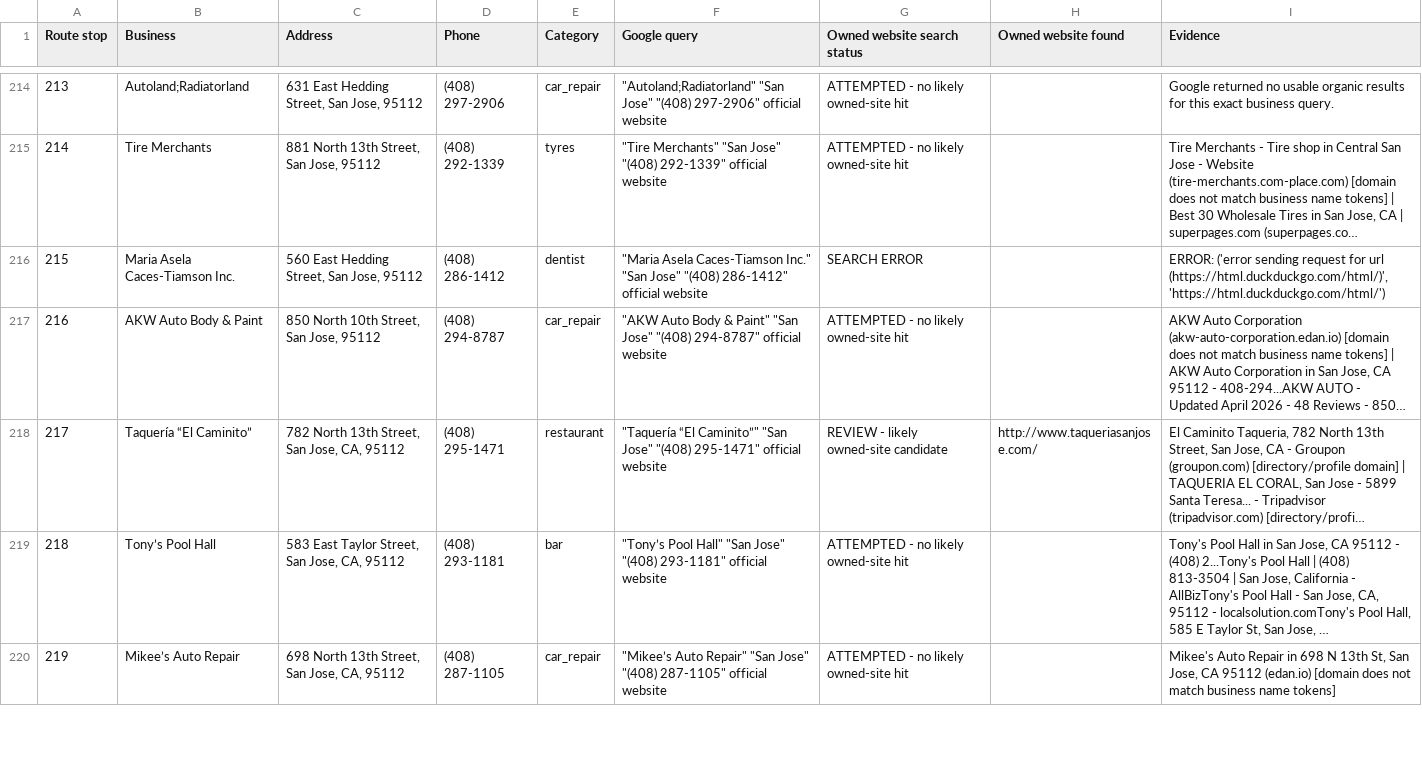
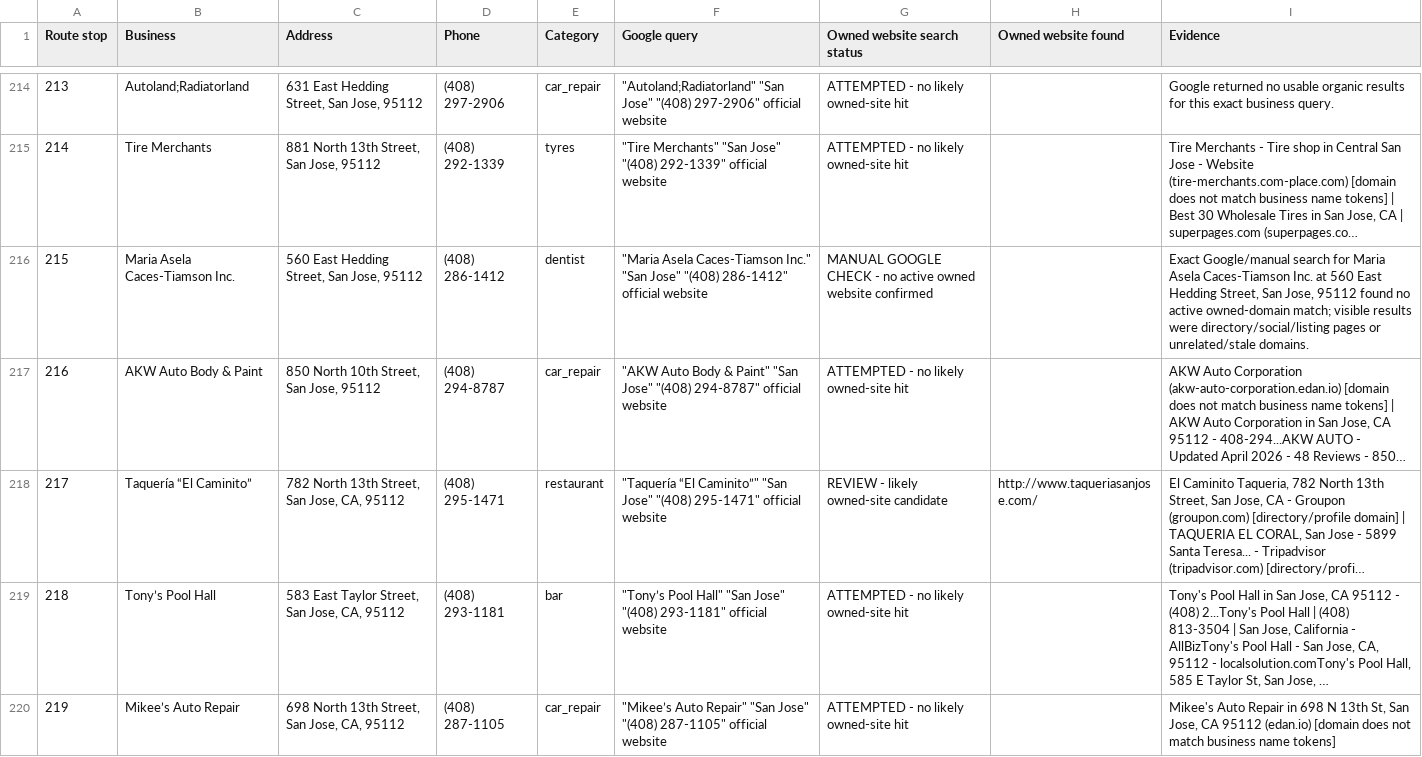
Before and after one commit to axel-slid/bay-area-final-1000-websites, a CSV file: deliverables/google-owned-website-search-audit.csv, drawn as a sheet; only a part is shown, gaps mark what is left out; long unchanged cells end in …; the diff covers the shown part only; the diff names each change by its address in the sheet, - before the commit and + after, or states it on an @@ line.

Commit message:
Finalize owned-website audit removals

```diff
--- a/deliverables/google-owned-website-search-audit.csv
+++ b/deliverables/google-owned-website-search-audit.csv
-G216 (Owned website search status): SEARCH ERROR
+G216 (Owned website search status): MANUAL GOOGLE CHECK - no active owned website confirmed
-I216 (Evidence): ERROR: ('error sending request for url (https://html.duckduckgo.com/html/)', 'https://html.duckduckgo.com/html/')
+I216 (Evidence): Exact Google/manual search for Maria Asela Caces-Tiamson Inc. at 560 East Hedding Street, San Jose, 95112 found no active owned-domain match; visible results were directory/social/listing pages or unrelated/stale domains.
```
Also changed, not shown: 97 edited cells elsewhere in this file, deliverables/brand-styling-audit.csv, deliverables/final-drive-radius-audit.csv, 12 other files.
